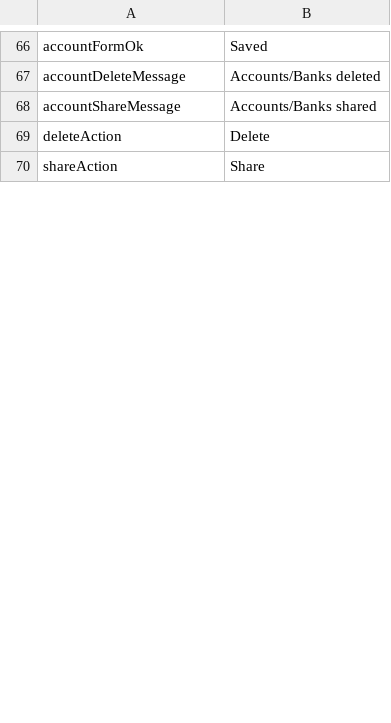
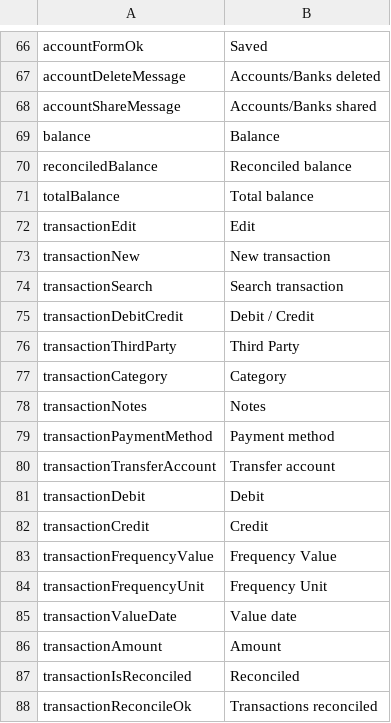
Before and after one commit to krevindiou/bagheera, a CSV file: application/languages/en_US.csv, drawn as a sheet; only a part is shown, gaps mark what is left out; the shorter side is filled out with more unchanged rows; the diff covers the shown part only; the diff names each change by its address in the sheet, - before the commit and + after, or states it on an @@ line.

Commit message:
Add translations

```diff
--- a/application/languages/en_US.csv
+++ b/application/languages/en_US.csv
+row 69: balance | Balance
+row 70: reconciledBalance | Reconciled balance
+row 71: totalBalance | Total balance
+row 72: transactionEdit | Edit
+row 73: transactionNew | New transaction
+row 74: transactionSearch | Search transaction
+row 75: transactionDebitCredit | Debit / Credit
+row 76: transactionThirdParty | Third Party
+row 77: transactionCategory | Category
+row 78: transactionNotes | Notes
+row 79: transactionPaymentMethod | Payment method
+row 80: transactionTransferAccount | Transfer account
+row 81: transactionDebit | Debit
+row 82: transactionCredit | Credit
+row 83: transactionFrequencyValue | Frequency Value
+row 84: transactionFrequencyUnit | Frequency Unit
+row 85: transactionValueDate | Value date
+row 86: transactionAmount | Amount
+row 87: transactionIsReconciled | Reconciled
+row 88: transactionReconcileOk | Transactions reconciled
```
Also changed, not shown: 22 added rows and 1 moved row elsewhere in this file, 5 other files.
